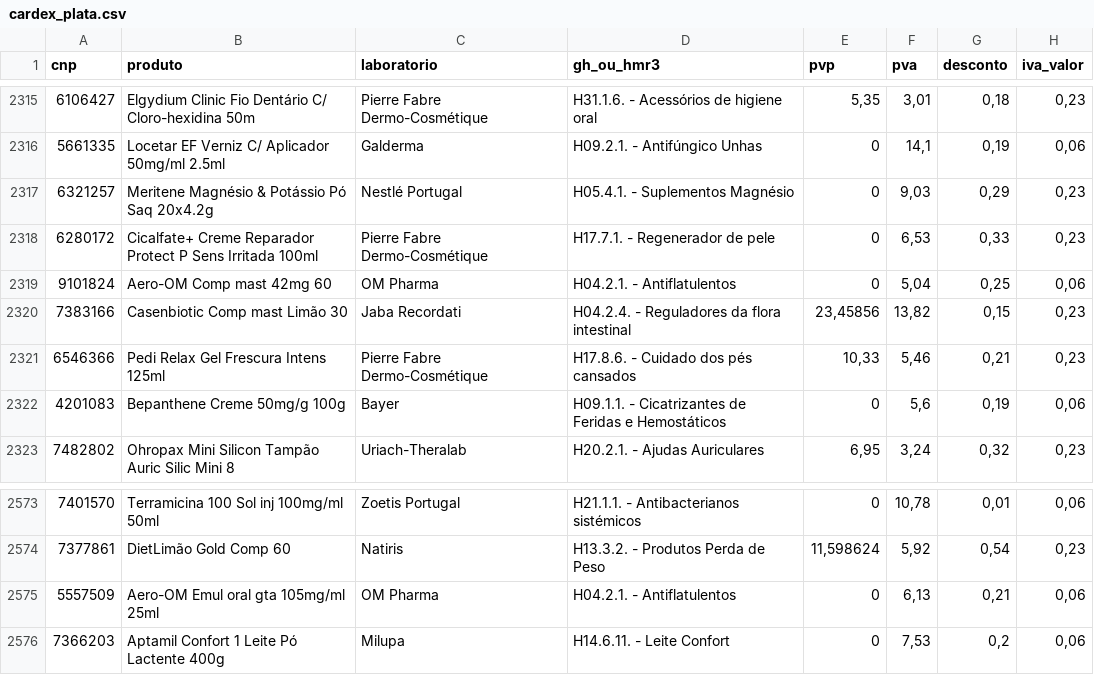
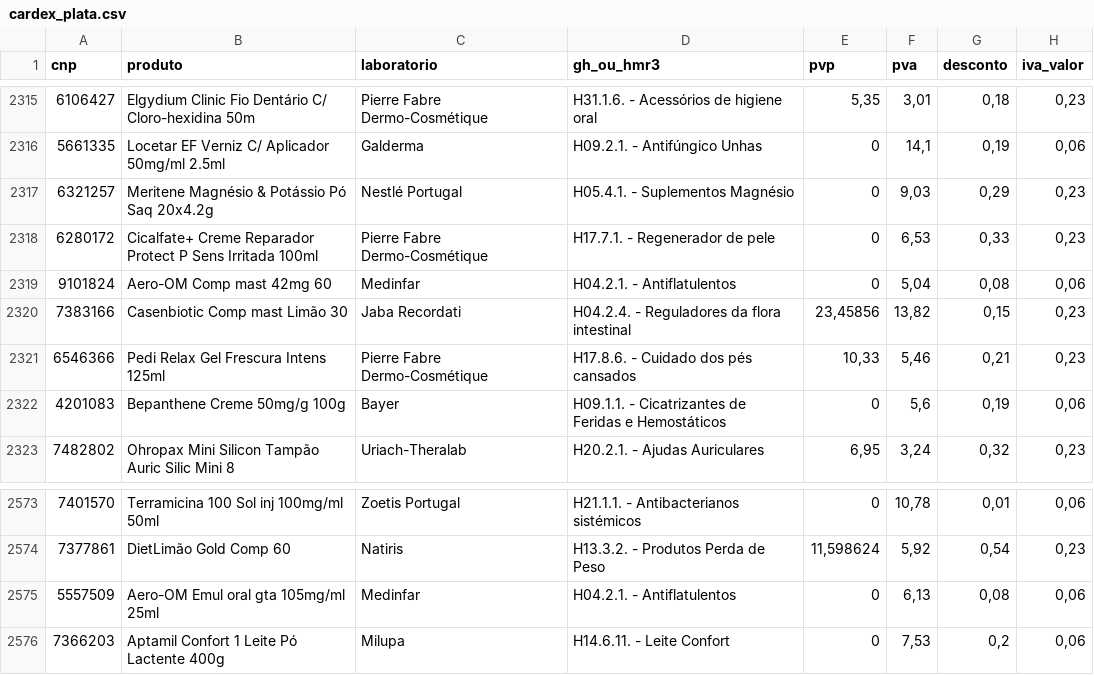
Before and after one commit to robsontavaresjr/webcomum_api, a CSV file: static/cardex_plata.csv, drawn as a sheet; only a part is shown, gaps mark what is left out; the diff covers the shown part only.

```diff
--- a/static/cardex_plata.csv
+++ b/static/cardex_plata.csv
@@ -2318,3 +2318,3 @@ cnp;produto;laboratorio;gh_ou_hmr3;pvp;pva;desconto;iva_valor
 6280172;Cicalfate+ Creme Reparador Protect P Sens Irritada 100ml;Pierre Fabre Dermo-Cosmétique;H17.7.1. - Regenerador de pele;0;6,53;0,33;0,23
-9101824;Aero-OM Comp mast 42mg 60;OM Pharma;H04.2.1. - Antiflatulentos;0;5,04;0,25;0,06
+9101824;Aero-OM Comp mast 42mg 60;Medinfar;H04.2.1. - Antiflatulentos;0;5,04;0,08;0,06
 7383166;Casenbiotic Comp mast Limão 30;Jaba Recordati;H04.2.4. - Reguladores da flora intestinal;23,45856;13,82;0,15;0,23
@@ -2574,3 +2574,3 @@ cnp;produto;laboratorio;gh_ou_hmr3;pvp;pva;desconto;iva_valor
 7377861;DietLimão Gold Comp 60;Natiris;H13.3.2. - Produtos Perda de Peso;11,598624;5,92;0,54;0,23
-5557509;Aero-OM Emul oral gta 105mg/ml 25ml;OM Pharma;H04.2.1. - Antiflatulentos;0;6,13;0,21;0,06
+5557509;Aero-OM Emul oral gta 105mg/ml 25ml;Medinfar;H04.2.1. - Antiflatulentos;0;6,13;0,08;0,06
 7366203;Aptamil Confort 1 Leite Pó Lactente 400g;Milupa;H14.6.11. - Leite Confort;0;7,53;0,2;0,06
```
Also changed, not shown: 10 edited cells elsewhere in this file.
